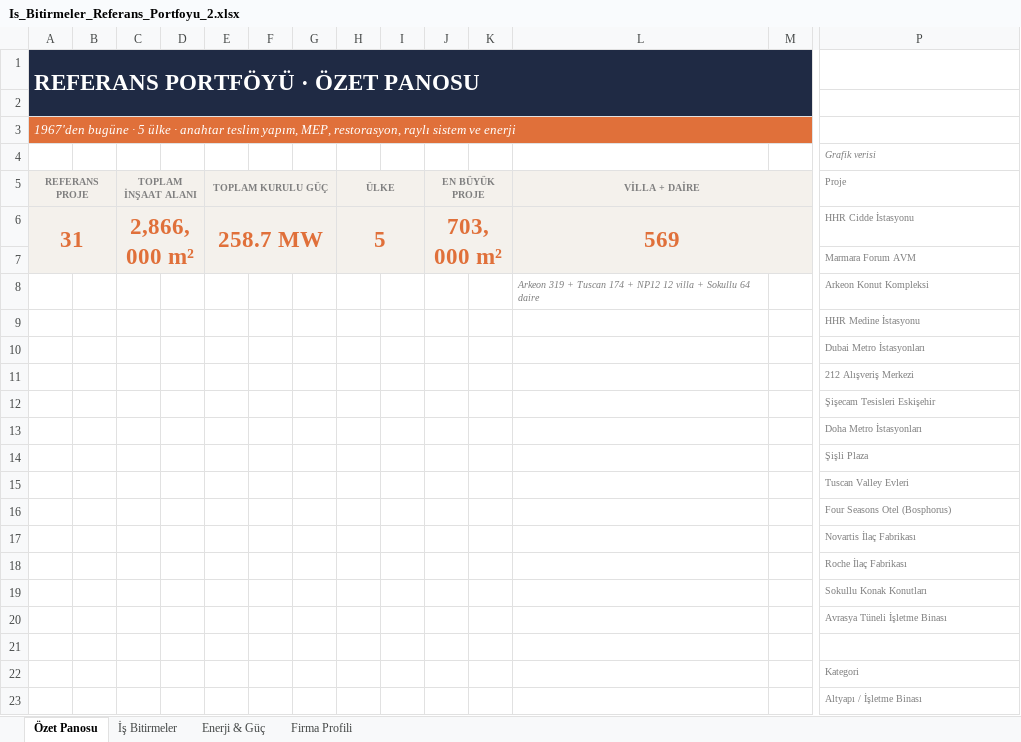
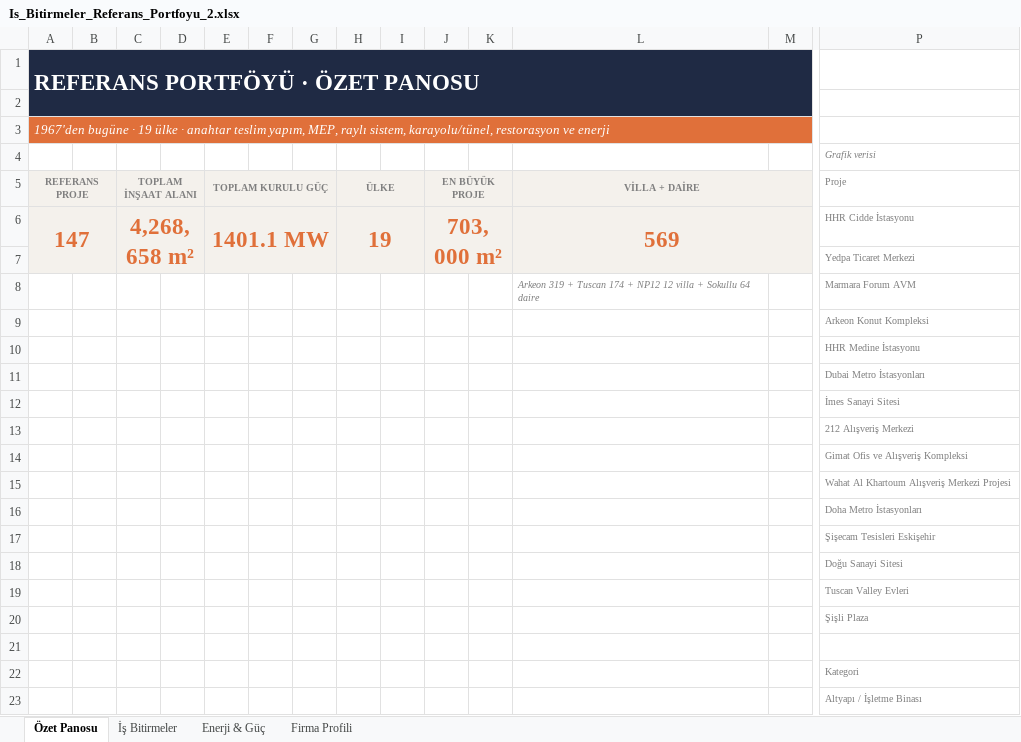
Before and after one commit to serhatcelik07-creator/rep12, an Excel workbook: Is_Bitirmeler_Referans_Portfoyu_2.xlsx, sheet Özet Panosu, drawn as a sheet; only a part is shown, gaps mark what is left out; values as stored, in another font and other column widths than the file's, no borders; charts and pictures not drawn; removed rows and columns are numbered as before the commit, all else as after; rows hold the shown columns only; the diff covers the shown part only; the diff names each change by its address in the sheet, - before the commit and + after, or states it on an @@ line.

```diff
--- a/Is_Bitirmeler_Referans_Portfoyu_2.xlsx (sheet Özet Panosu)
+++ b/Is_Bitirmeler_Referans_Portfoyu_2.xlsx (sheet Özet Panosu)
-A3 (REFERANS PROJE): …bugüne · 5 ülke · anahtar teslim yapım, MEP, restorasyon, raylı sistem ve enerji
+A3 (REFERANS PROJE): …bugüne · 19 ülke · anahtar teslim yapım, MEP, raylı sistem, karayolu/tünel, restorasyon ve enerji
-A6 (REFERANS PROJE): 31
+A6 (REFERANS PROJE): 147
-A6:B7 merged
+A6:B7 merged
-C6 (TOPLAM İNŞAAT ALANI): 2,866,000 m²
+C6 (TOPLAM İNŞAAT ALANI): 4,268,658 m²
-C6:D7 merged
+C6:D7 merged
-E6 (TOPLAM KURULU GÜÇ): 258.7 MW
+E6 (TOPLAM KURULU GÜÇ): 1401.1 MW
-E6:G7 merged
+E6:G7 merged
-H6 (ÜLKE): 5
+H6 (ÜLKE): 19
-H6:I7 merged
+H6:I7 merged
-J6:K7 merged
+J6:K7 merged
-L6:M7 merged
+L6:M7 merged
+row 7:  |  |  |  |  |  |  |  |  |  |  |  |  | Yedpa Ticaret Merkezi
-A8:M8 fill: #F4F1EC
+A8:M8 fill: none
-L8 (VİLLA + DAİRE): (empty)
+L8 (VİLLA + DAİRE): Arkeon 319 + Tuscan 174 + NP12 12 villa + Sokullu 64 daire
-L9 (VİLLA + DAİRE): Arkeon 319 + Tuscan 174 + NP12 12 villa + Sokullu 64 daire
+L9 (VİLLA + DAİRE): (empty)
+row 12:  |  |  |  |  |  |  |  |  |  |  |  |  | İmes Sanayi Sitesi
+row 14:  |  |  |  |  |  |  |  |  |  |  |  |  | Gimat Ofis ve Alışveriş Kompleksi
+row 15:  |  |  |  |  |  |  |  |  |  |  |  |  | Wahat Al Khartoum Alışveriş Merkezi Projesi
@@ row 13 moved to row 16: Doha Metro İstasyonları @@
+row 18:  |  |  |  |  |  |  |  |  |  |  |  |  | Doğu Sanayi Sitesi
@@ row 15 moved to row 19: Tuscan Valley Evleri @@
-row 16:  |  |  |  |  |  |  |  |  |  |  |  |  | Four Seasons Otel (Bosphorus)
-row 17:  |  |  |  |  |  |  |  |  |  |  |  |  | Novartis İlaç Fabrikası
-row 18:  |  |  |  |  |  |  |  |  |  |  |  |  | Roche İlaç Fabrikası
-row 19:  |  |  |  |  |  |  |  |  |  |  |  |  | Sokullu Konak Konutları
-row 20:  |  |  |  |  |  |  |  |  |  |  |  |  | Avrasya Tüneli İşletme Binası
```
Also changed, not shown: 32 added rows, 6 removed rows and 9 edited cells elsewhere in this sheet, sheet İş Bitirmeler, sheet Enerji & Güç, formulas that keep their value, charts or pictures.
